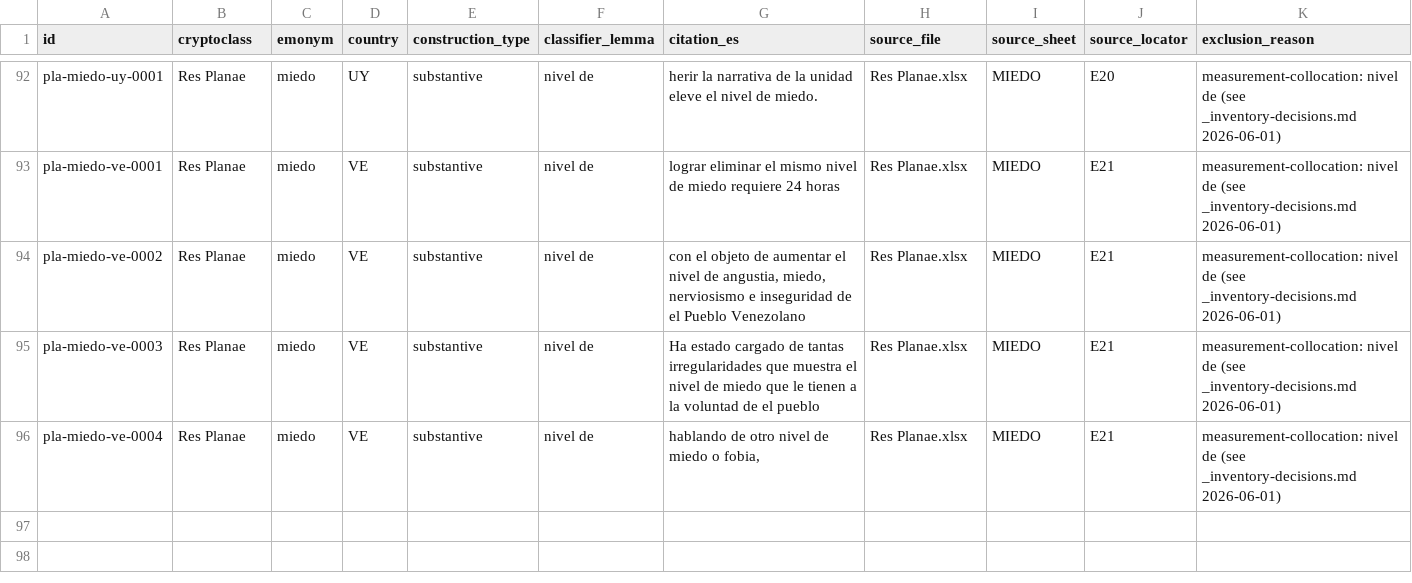
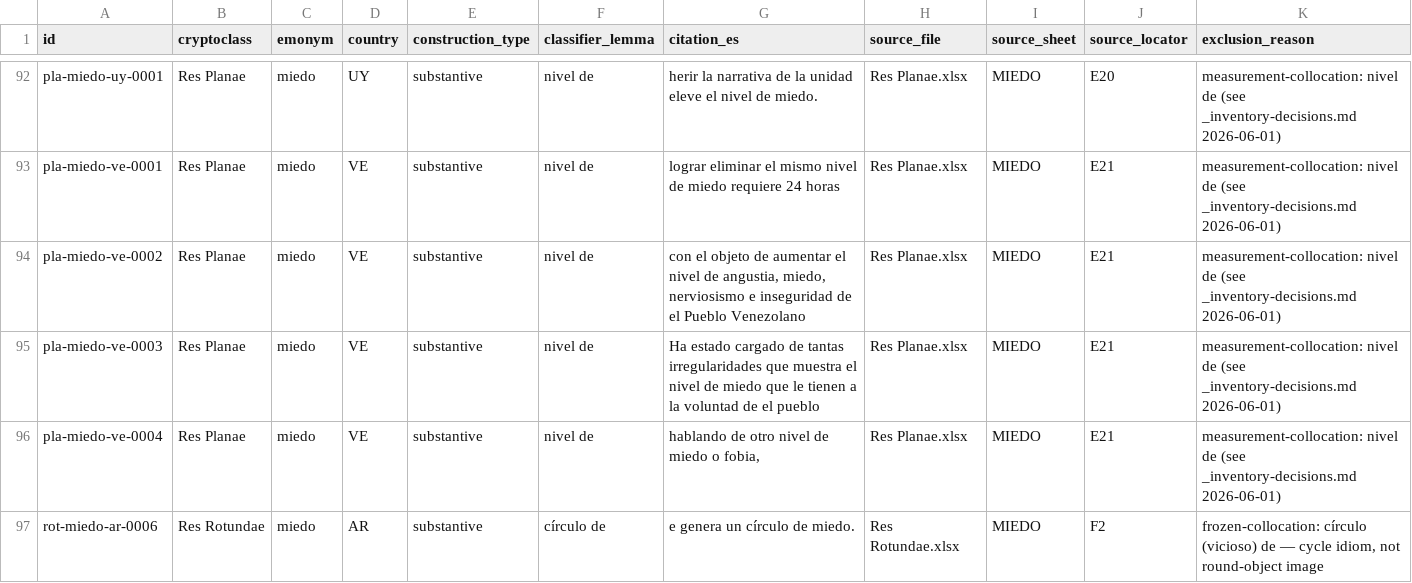
Before and after one commit to nlobach/crypto-classes, a TSV file: data/derived/gold-miedo-excluded.tsv, drawn as a sheet; only a part is shown, gaps mark what is left out.

```diff
--- a/data/derived/gold-miedo-excluded.tsv
+++ b/data/derived/gold-miedo-excluded.tsv
@@ -96 +96,2 @@ pla-miedo-ve-0003	Res Planae	miedo	VE	substantive	nivel de	Ha estado cargado de
 pla-miedo-ve-0004	Res Planae	miedo	VE	substantive	nivel de	hablando de otro nivel de miedo o fobia,	Res Planae.xlsx	MIEDO	E21	measurement-collocation: nivel de (see _inventory-decisions.md 2026-06-01)
+rot-miedo-ar-0006	Res Rotundae	miedo	AR	substantive	círculo de	e genera un círculo de miedo.	Res Rotundae.xlsx	MIEDO	F2	frozen-collocation: círculo (vicioso) de — cycle idiom, not round-object image
```
Also changed, not shown: data/derived/gold-miedo.tsv, 25 other files.
